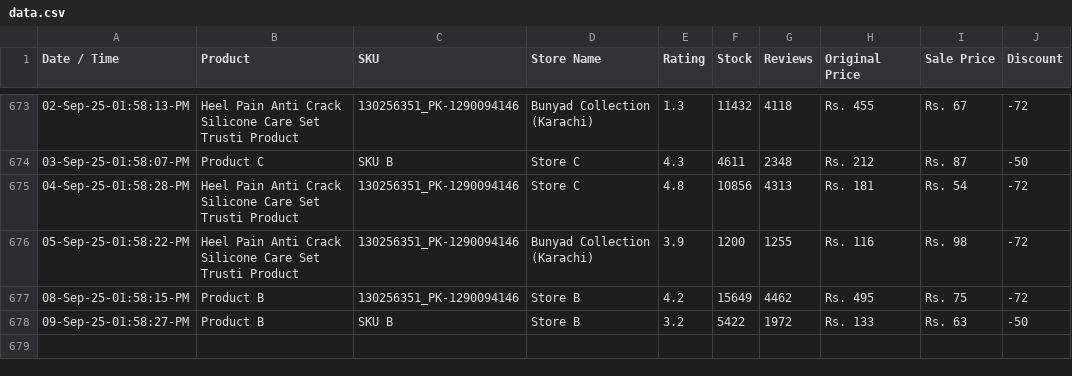
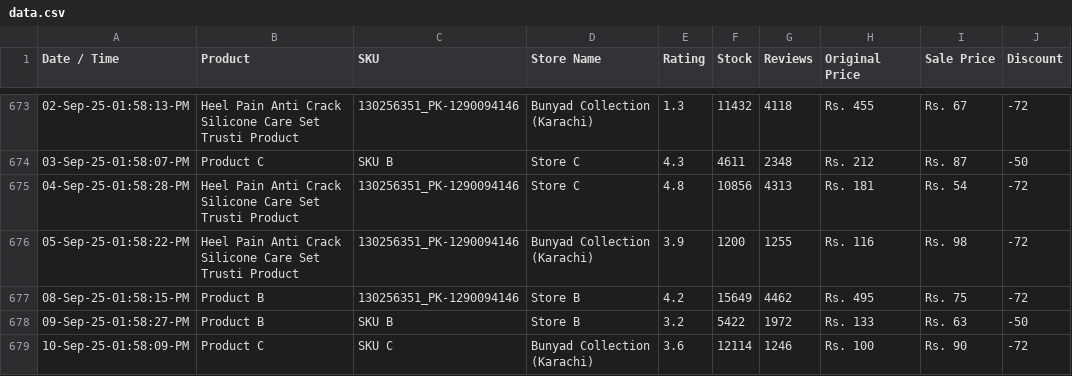
Before and after one commit to shafqatjan/url2image, a CSV file: data.csv, drawn as a sheet; only a part is shown, gaps mark what is left out.

Commit message:
10-Sep-25-01:58:09:PM

```diff
--- a/data.csv
+++ b/data.csv
@@ -678 +678,2 @@ Date / Time,Product,SKU,Store Name,Rating,Stock,Reviews,Original Price,Sale Pric
 09-Sep-25-01:58:27-PM,Product B,SKU B,Store B,3.2,5422,1972,Rs. 133,Rs. 63,-50
+10-Sep-25-01:58:09-PM,Product C,SKU C,Bunyad Collection (Karachi),3.6,12114,1246,Rs. 100,Rs. 90,-72
```
